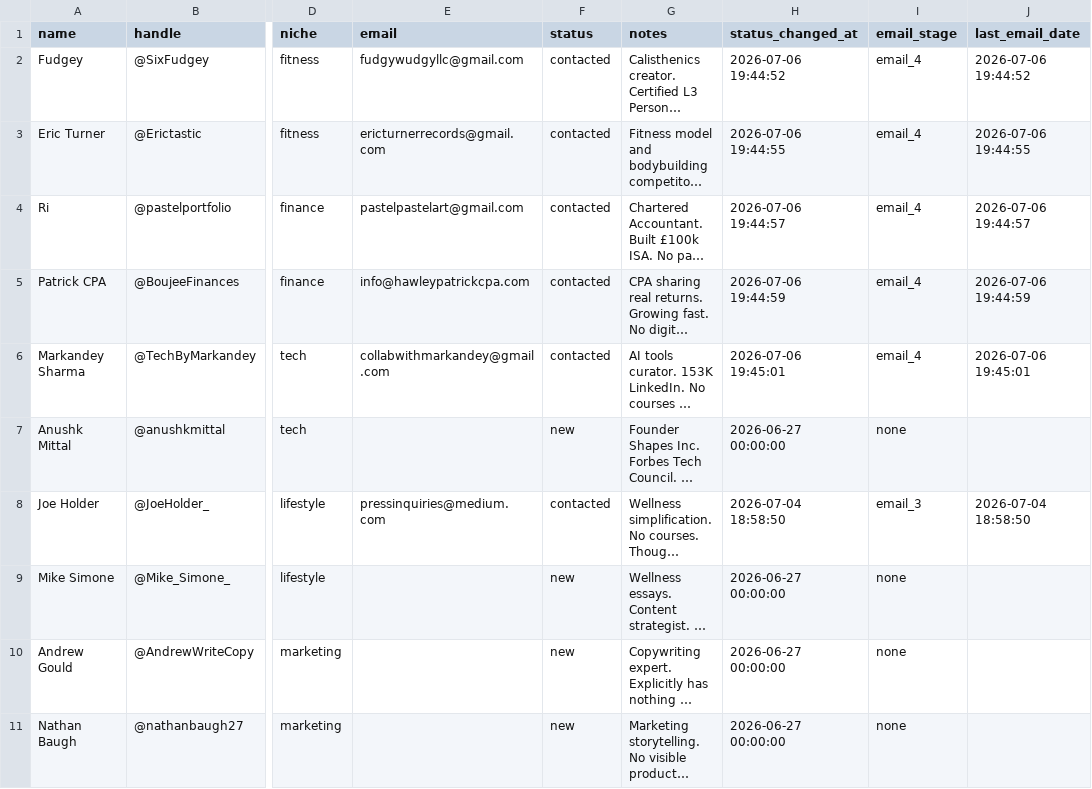
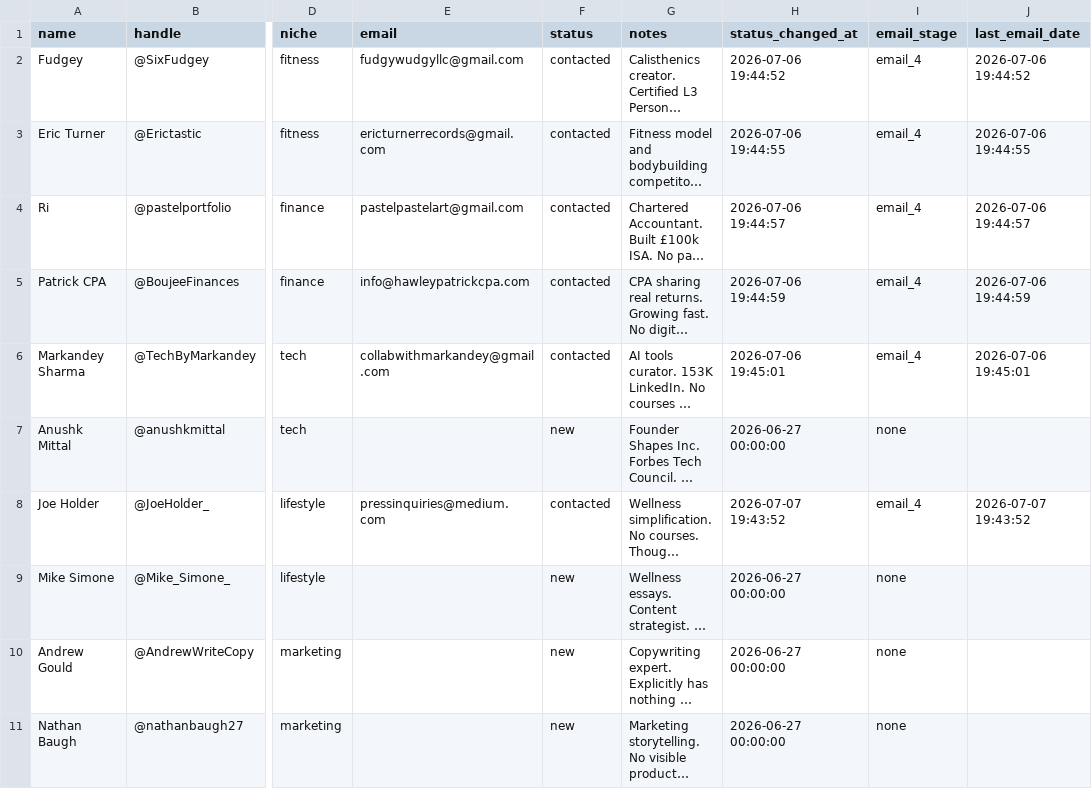
Before and after one commit to KhalidKhan541/digital-product-agency, a CSV file: data/pipeline.csv, drawn as a sheet; only a part is shown, gaps mark what is left out; long unchanged cells end in …; the diff names each change by its address in the sheet, - before the commit and + after, or states it on an @@ line.

```diff
--- a/data/pipeline.csv
+++ b/data/pipeline.csv
-H8 (status_changed_at): 2026-07-04 18:58:50
+H8 (status_changed_at): 2026-07-07 19:43:52
-I8 (email_stage): email_3
+I8 (email_stage): email_4
-J8 (last_email_date): 2026-07-04 18:58:50
+J8 (last_email_date): 2026-07-07 19:43:52
```
